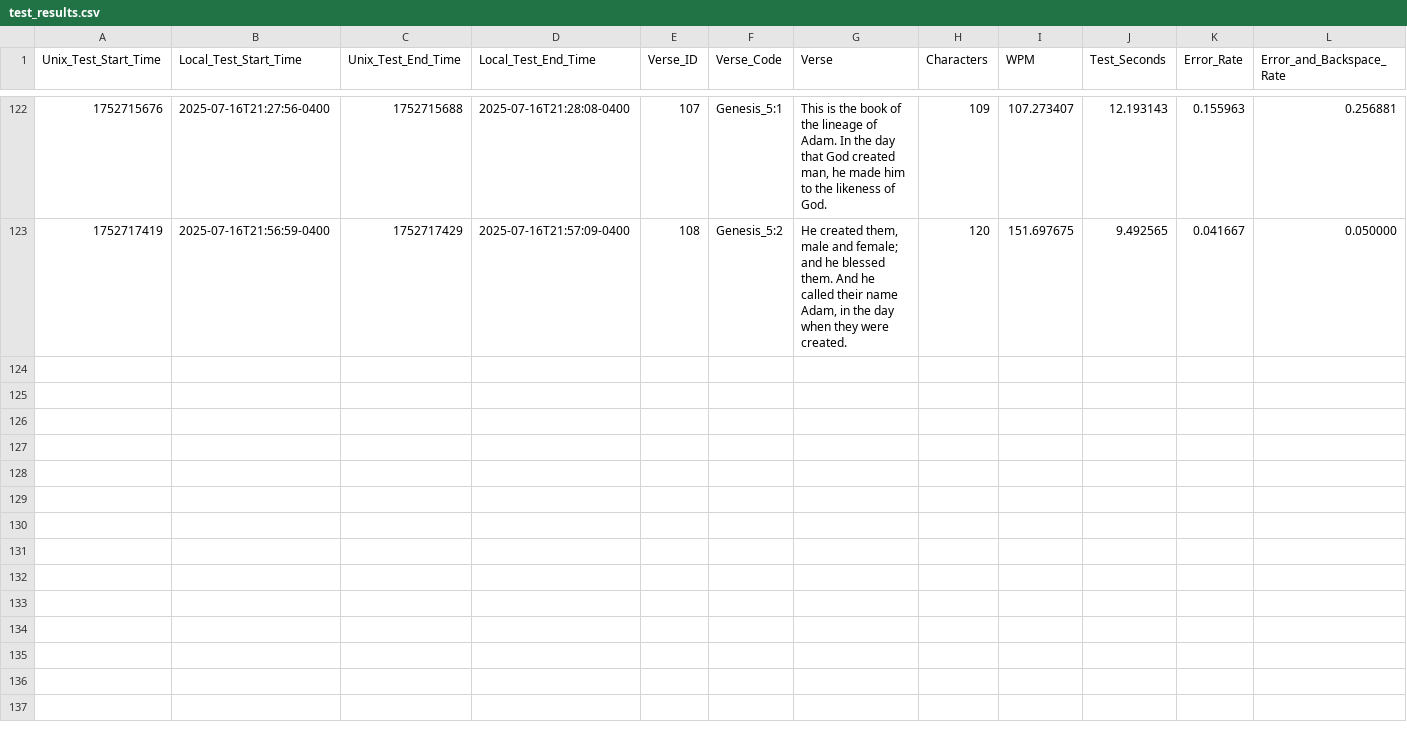
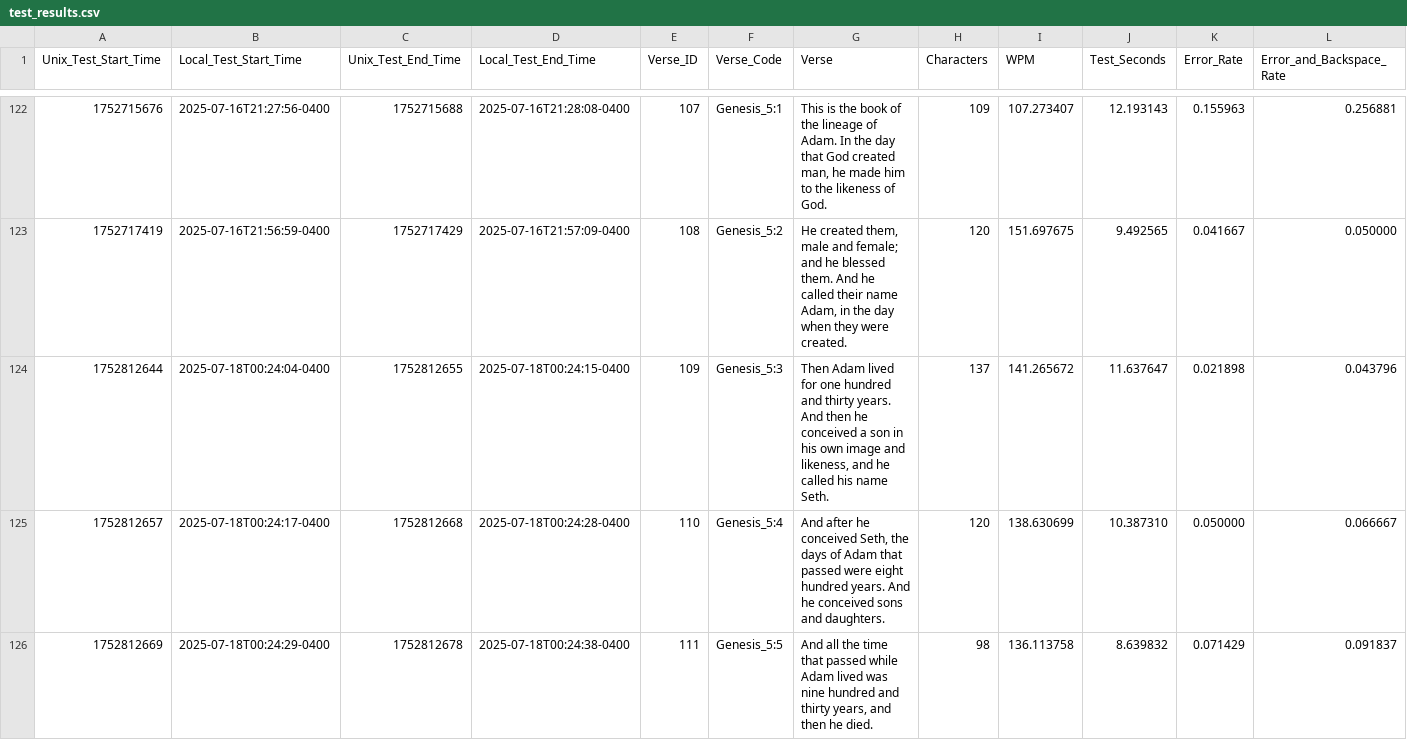
Before and after one commit to redzimski/cpp_tttb, a CSV file: Files/test_results.csv, drawn as a sheet; only a part is shown, gaps mark what is left out; rows hold the shown columns only; the diff names each change by its address in the sheet, - before the commit and + after, or states it on an @@ line.

```diff
--- a/Files/test_results.csv
+++ b/Files/test_results.csv
+row 124: 1752812644 | 2025-07-18T00:24:04-0400 | 1752812655 | 2025-07-18T00:24:15-0400 | 109 | Genesis_5:3 | Then Adam lived for one hundred and thirty years. And then he conceived a son in his own image and likeness, and he called his name Seth. | 137 | 141.265672 | 11.637647 | 0.021898 | 0.043796
+row 125: 1752812657 | 2025-07-18T00:24:17-0400 | 1752812668 | 2025-07-18T00:24:28-0400 | 110 | Genesis_5:4 | And after he conceived Seth, the days of Adam that passed were eight hundred years. And he conceived sons and daughters. | 120 | 138.630699 | 10.387310 | 0.050000 | 0.066667
+row 126: 1752812669 | 2025-07-18T00:24:29-0400 | 1752812678 | 2025-07-18T00:24:38-0400 | 111 | Genesis_5:5 | And all the time that passed while Adam lived was nine hundred and thirty years, and then he died. | 98 | 136.113758 | 8.639832 | 0.071429 | 0.091837
```
Also changed, not shown: Files/word_results.csv, 3 other files.
